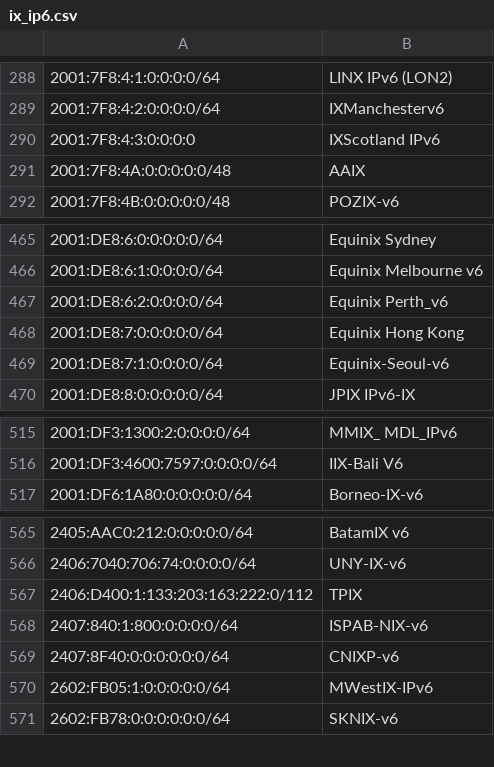
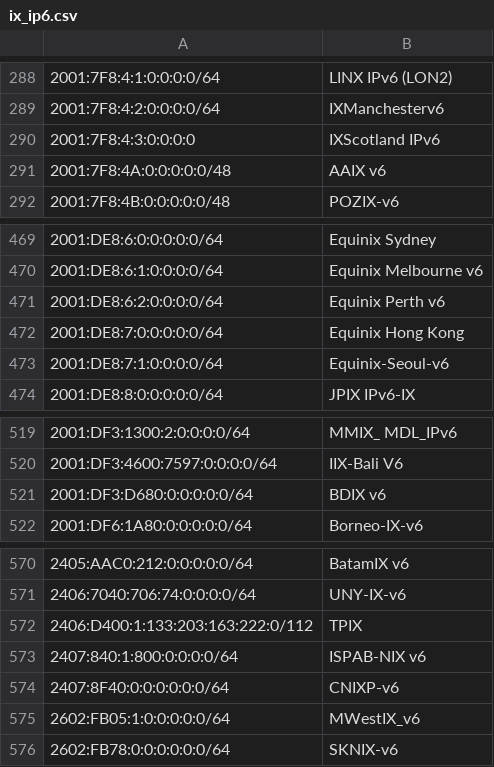
Before and after one commit to haensen/ix-networks, a CSV file: ix_ip6.csv, drawn as a sheet; only a part is shown, gaps mark what is left out; addresses are those after the commit; the diff covers the shown part only; the diff names each change by its address in the sheet, - before the commit and + after, or states it on an @@ line.

```diff
--- a/ix_ip6.csv
+++ b/ix_ip6.csv
-B291: AAIX
+B291: AAIX v6
-B471: Equinix Perth_v6
+B471: Equinix Perth v6
+row 521: 2001:DF3:D680:0:0:0:0:0/64 | BDIX v6
-B573: ISPAB-NIX-v6
+B573: ISPAB-NIX v6
-B575: MWestIX-IPv6
+B575: MWestIX_v6
```
Also changed, not shown: 5 added rows, 1 removed row and 9 edited cells elsewhere in this file, ix_ip4.csv.
